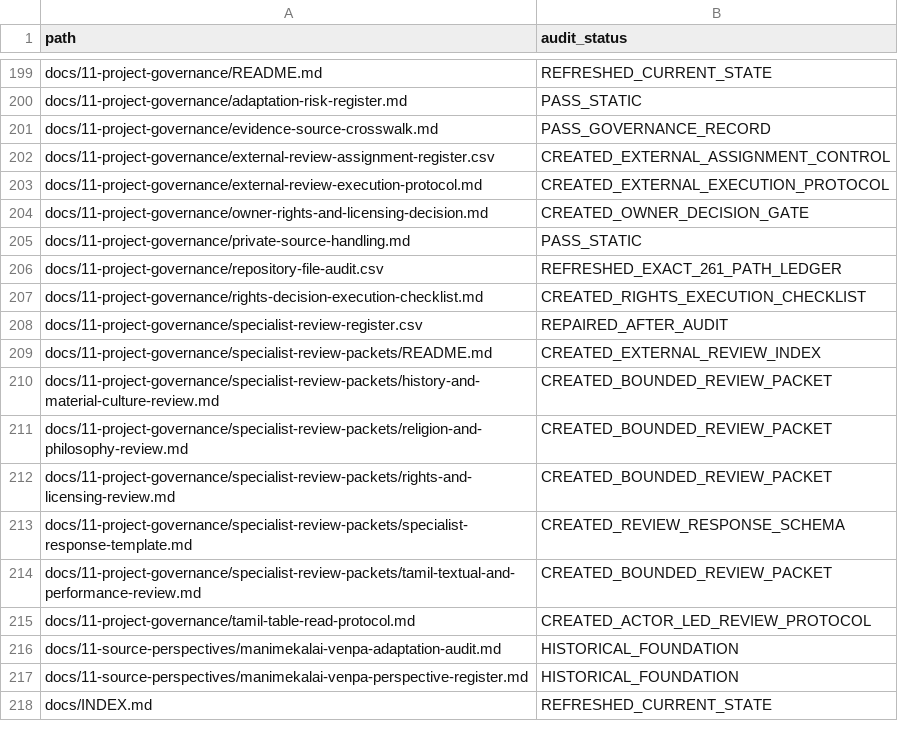
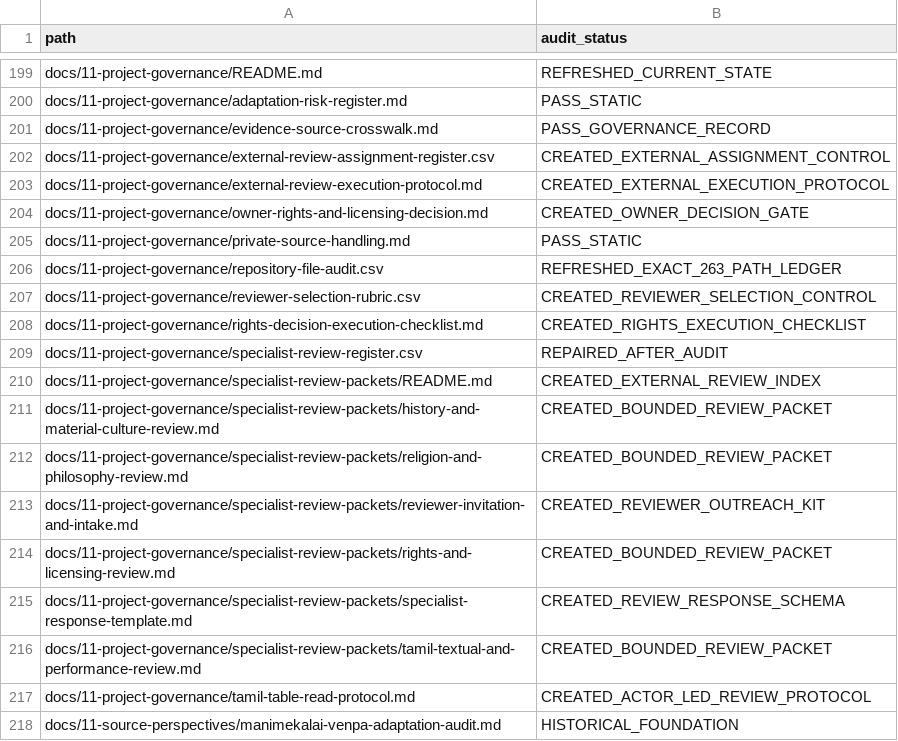
Before and after one commit to pugazg/manimekalai-cinematic-adaptation, a CSV file: docs/11-project-governance/repository-file-audit.csv, drawn as a sheet; only a part is shown, gaps mark what is left out; the shorter side is filled out with more unchanged rows.

Commit message:
Add specialist reviewer outreach kit (#24)
Add exact reviewer-selection and invitation controls for all 13 external gates without fabricating assignments or approvals.

```diff
--- a/docs/11-project-governance/repository-file-audit.csv
+++ b/docs/11-project-governance/repository-file-audit.csv
@@ -205,3 +205,4 @@ docs/11-project-governance/owner-rights-and-licensing-decision.md,CREATED_OWNER_
 docs/11-project-governance/private-source-handling.md,PASS_STATIC
-docs/11-project-governance/repository-file-audit.csv,REFRESHED_EXACT_261_PATH_LEDGER
+docs/11-project-governance/repository-file-audit.csv,REFRESHED_EXACT_263_PATH_LEDGER
+docs/11-project-governance/reviewer-selection-rubric.csv,CREATED_REVIEWER_SELECTION_CONTROL
 docs/11-project-governance/rights-decision-execution-checklist.md,CREATED_RIGHTS_EXECUTION_CHECKLIST
@@ -211,2 +212,3 @@ docs/11-project-governance/specialist-review-packets/history-and-material-cultur
 docs/11-project-governance/specialist-review-packets/religion-and-philosophy-review.md,CREATED_BOUNDED_REVIEW_PACKET
+docs/11-project-governance/specialist-review-packets/reviewer-invitation-and-intake.md,CREATED_REVIEWER_OUTREACH_KIT
 docs/11-project-governance/specialist-review-packets/rights-and-licensing-review.md,CREATED_BOUNDED_REVIEW_PACKET
```
Also changed, not shown: 9 other files.
